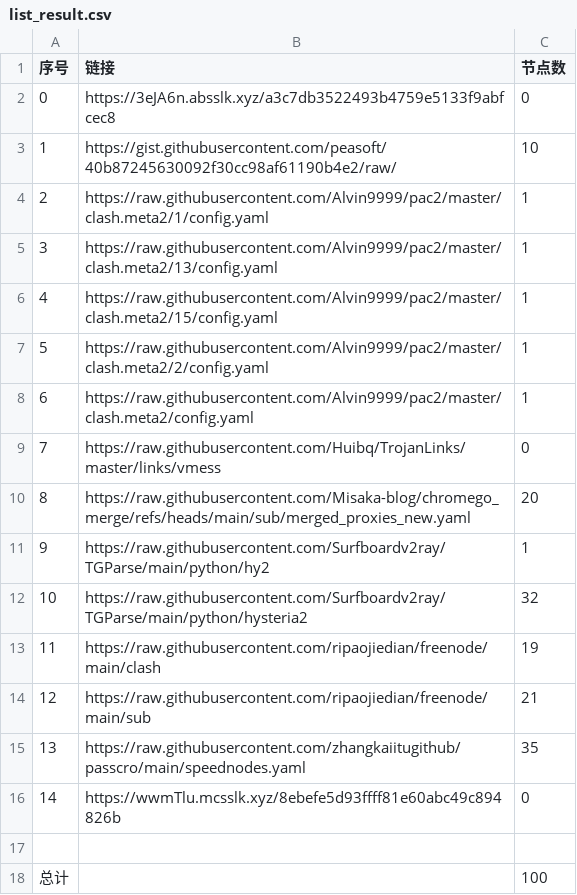
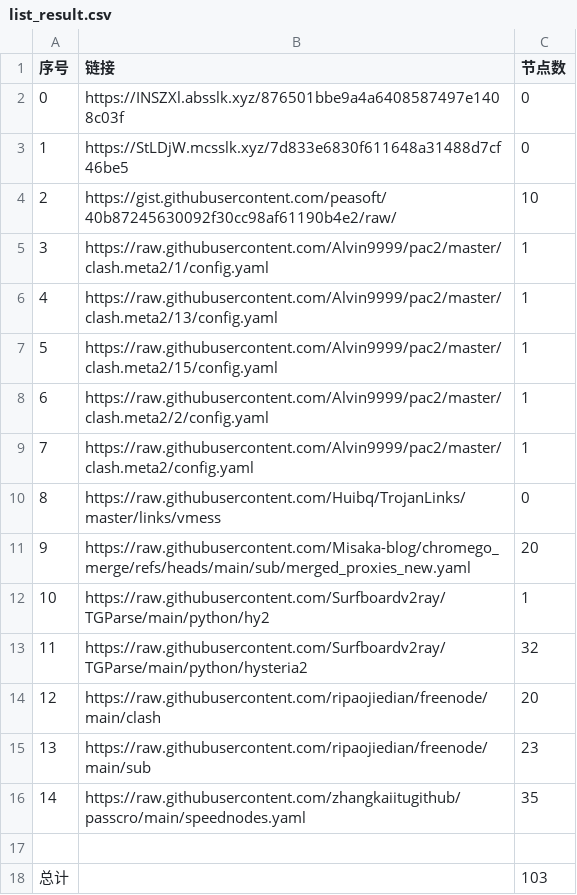
Before and after one commit to bobvane/AutoNode, a CSV file: list_result.csv, drawn as a sheet; removed rows and columns are numbered as before the commit, all else as after; the diff names each change by its address in the sheet, - before the commit and + after, or states it on an @@ line.

```diff
--- a/list_result.csv
+++ b/list_result.csv
-B2 (链接): https://3eJA6n.absslk.xyz/a3c7db3522493b4759e5133f9abfcec8
+B2 (链接): https://INSZXl.absslk.xyz/876501bbe9a4a6408587497e1408c03f
+row 3: 1 | https://StLDjW.mcsslk.xyz/7d833e6830f611648a31488d7cf46be5 | 0
@@ column A (序号) renumbered between rows 4 and 16 @@
-C14 (节点数): 19
+C14 (节点数): 20
-C15 (节点数): 21
+C15 (节点数): 23
-row 16: 14 | https://wwmTlu.mcsslk.xyz/8ebefe5d93ffff81e60abc49c894826b | 0
-C18 (节点数): 100
+C18 (节点数): 103
```
Also changed, not shown: 17 other files.
